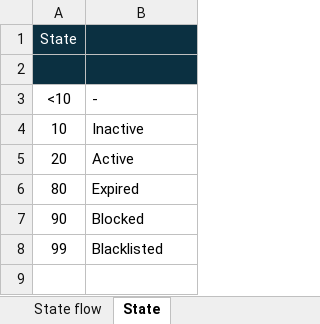
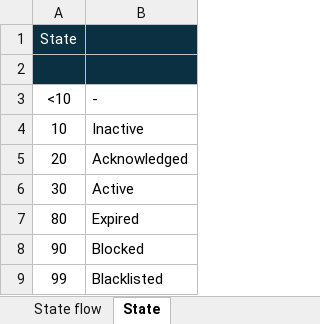
Before and after one commit to applepeerke/fishing, an Excel workbook: documentation/Design/State.xlsx, sheet State, drawn as a sheet; values as stored, in another font and other column widths than the file's, no borders; the diff names each change by its address in the sheet, - before the commit and + after, or states it on an @@ line.

Commit message:
UserStatus acknowledged added

```diff
--- a/documentation/Design/State.xlsx (sheet State)
+++ b/documentation/Design/State.xlsx (sheet State)
-B5 (-): Active
+B5 (-): Acknowledged
+row 6: 30 | Active
```
Also changed, not shown: sheet State flow, formulas that keep their value, documentation/Design/Authentication/UseCases.xlsx, 19 other files.
